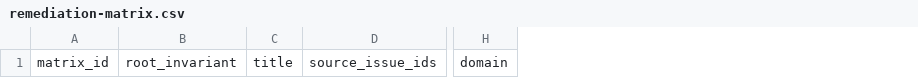
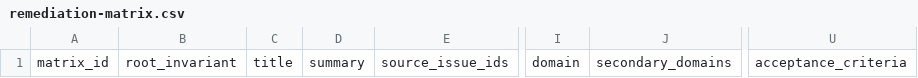
Before and after one commit to franchoy/coldkeep, a CSV file: docs/release/v1.10/remediation-matrix.csv, drawn as a sheet; only a part is shown, gaps mark what is left out; the diff names each change by its address in the sheet, - before the commit and + after, or states it on an @@ line.

```diff
--- a/docs/release/v1.10/remediation-matrix.csv
+++ b/docs/release/v1.10/remediation-matrix.csv
+column D, row 1: summary
+column J, row 1: secondary_domains
+column U, row 1: acceptance_criteria
```
Also changed, not shown: docs/release/v1.10/issue-tracker.csv, 6 other files.
